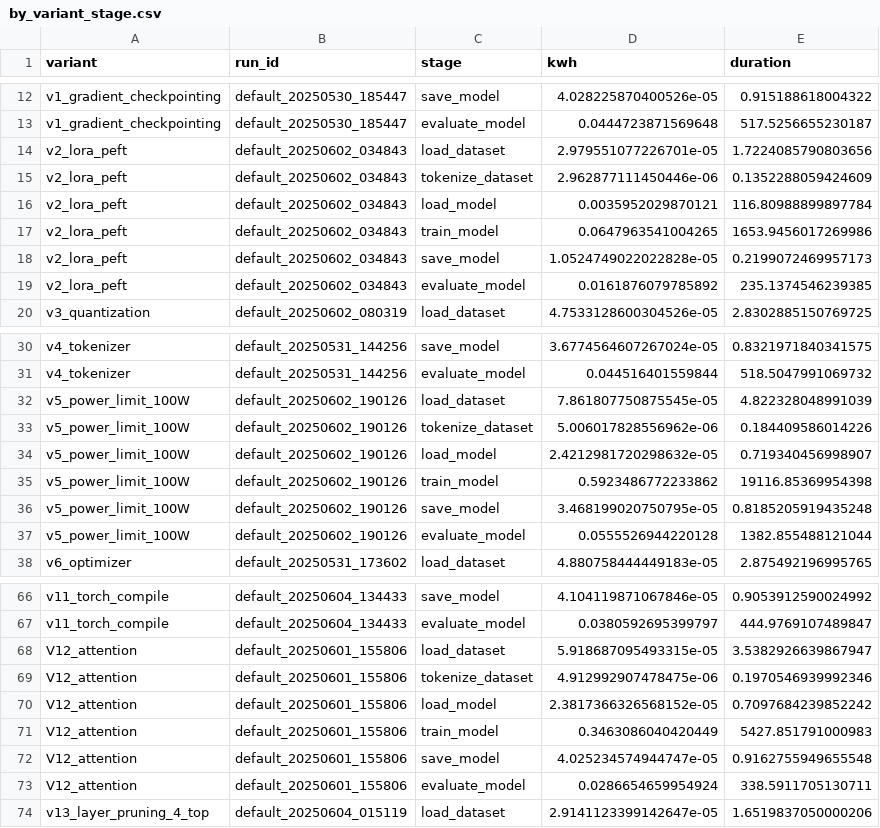
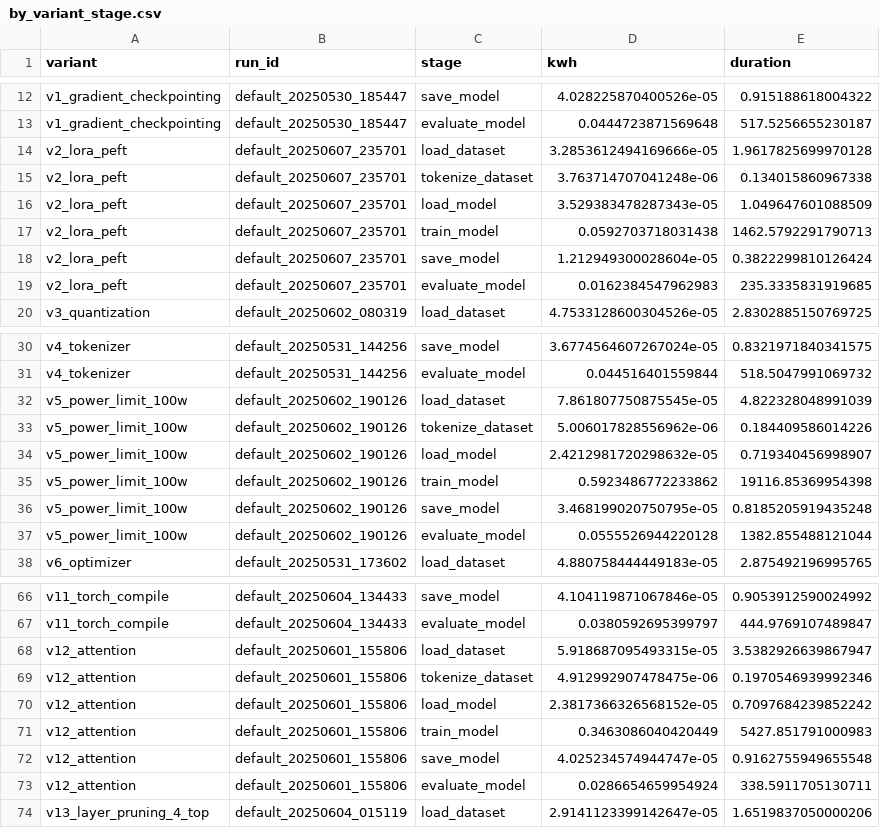
Before and after one commit to SMART-Dal/tuning-green-ai-pipelines, a CSV file: analysis_results/by_variant_stage.csv, drawn as a sheet; only a part is shown, gaps mark what is left out.

```diff
--- a/analysis_results/by_variant_stage.csv
+++ b/analysis_results/by_variant_stage.csv
@@ -13,8 +13,8 @@ v1_gradient_checkpointing,default_20250530_185447,save_model,4.028225870400526e-
 v1_gradient_checkpointing,default_20250530_185447,evaluate_model,0.0444723871569648,517.5256655230187
-v2_lora_peft,default_20250602_034843,load_dataset,2.979551077226701e-05,1.7224085790803656
-v2_lora_peft,default_20250602_034843,tokenize_dataset,2.962877111450446e-06,0.1352288059424609
-v2_lora_peft,default_20250602_034843,load_model,0.0035952029870121,116.80988899897784
-v2_lora_peft,default_20250602_034843,train_model,0.0647963541004265,1653.9456017269986
-v2_lora_peft,default_20250602_034843,save_model,1.0524749022022828e-05,0.2199072469957173
-v2_lora_peft,default_20250602_034843,evaluate_model,0.0161876079785892,235.1374546239385
+v2_lora_peft,default_20250607_235701,load_dataset,3.2853612494169666e-05,1.9617825699970128
+v2_lora_peft,default_20250607_235701,tokenize_dataset,3.763714707041248e-06,0.134015860967338
+v2_lora_peft,default_20250607_235701,load_model,3.529383478287343e-05,1.049647601088509
+v2_lora_peft,default_20250607_235701,train_model,0.0592703718031438,1462.5792291790713
+v2_lora_peft,default_20250607_235701,save_model,1.212949300028604e-05,0.3822299810126424
+v2_lora_peft,default_20250607_235701,evaluate_model,0.0162384547962983,235.3335831919685
 v3_quantization,default_20250602_080319,load_dataset,4.7533128600304526e-05,2.8302885150769725
@@ -31,8 +31,8 @@ v4_tokenizer,default_20250531_144256,save_model,3.6774564607267024e-05,0.8321971
 v4_tokenizer,default_20250531_144256,evaluate_model,0.044516401559844,518.5047991069732
-v5_power_limit_100W,default_20250602_190126,load_dataset,7.861807750875545e-05,4.822328048991039
-v5_power_limit_100W,default_20250602_190126,tokenize_dataset,5.006017828556962e-06,0.184409586014226
-v5_power_limit_100W,default_20250602_190126,load_model,2.4212981720298632e-05,0.719340456998907
-v5_power_limit_100W,default_20250602_190126,train_model,0.5923486772233862,19116.85369954398
-v5_power_limit_100W,default_20250602_190126,save_model,3.468199020750795e-05,0.8185205919435248
-v5_power_limit_100W,default_20250602_190126,evaluate_model,0.0555526944220128,1382.855488121044
+v5_power_limit_100w,default_20250602_190126,load_dataset,7.861807750875545e-05,4.822328048991039
+v5_power_limit_100w,default_20250602_190126,tokenize_dataset,5.006017828556962e-06,0.184409586014226
+v5_power_limit_100w,default_20250602_190126,load_model,2.4212981720298632e-05,0.719340456998907
+v5_power_limit_100w,default_20250602_190126,train_model,0.5923486772233862,19116.85369954398
+v5_power_limit_100w,default_20250602_190126,save_model,3.468199020750795e-05,0.8185205919435248
+v5_power_limit_100w,default_20250602_190126,evaluate_model,0.0555526944220128,1382.855488121044
 v6_optimizer,default_20250531_173602,load_dataset,4.880758444449183e-05,2.875492196995765
@@ -67,8 +67,8 @@ v11_torch_compile,default_20250604_134433,save_model,4.104119871067846e-05,0.905
 v11_torch_compile,default_20250604_134433,evaluate_model,0.0380592695399797,444.9769107489847
-V12_attention,default_20250601_155806,load_dataset,5.918687095493315e-05,3.5382926639867947
-V12_attention,default_20250601_155806,tokenize_dataset,4.912992907478475e-06,0.1970546939992346
-V12_attention,default_20250601_155806,load_model,2.3817366326568152e-05,0.7097684239852242
-V12_attention,default_20250601_155806,train_model,0.3463086040420449,5427.851791000983
-V12_attention,default_20250601_155806,save_model,4.025234574944747e-05,0.9162755949655548
-V12_attention,default_20250601_155806,evaluate_model,0.0286654659954924,338.5911705130711
+v12_attention,default_20250601_155806,load_dataset,5.918687095493315e-05,3.5382926639867947
+v12_attention,default_20250601_155806,tokenize_dataset,4.912992907478475e-06,0.1970546939992346
+v12_attention,default_20250601_155806,load_model,2.3817366326568152e-05,0.7097684239852242
+v12_attention,default_20250601_155806,train_model,0.3463086040420449,5427.851791000983
+v12_attention,default_20250601_155806,save_model,4.025234574944747e-05,0.9162755949655548
+v12_attention,default_20250601_155806,evaluate_model,0.0286654659954924,338.5911705130711
 v13_layer_pruning_4_top,default_20250604_015119,load_dataset,2.9141123399142647e-05,1.6519837050000206
```
Also changed, not shown: analysis_results/by_variant.csv, analysis_results/combined_metrics.csv, 30 other files.
